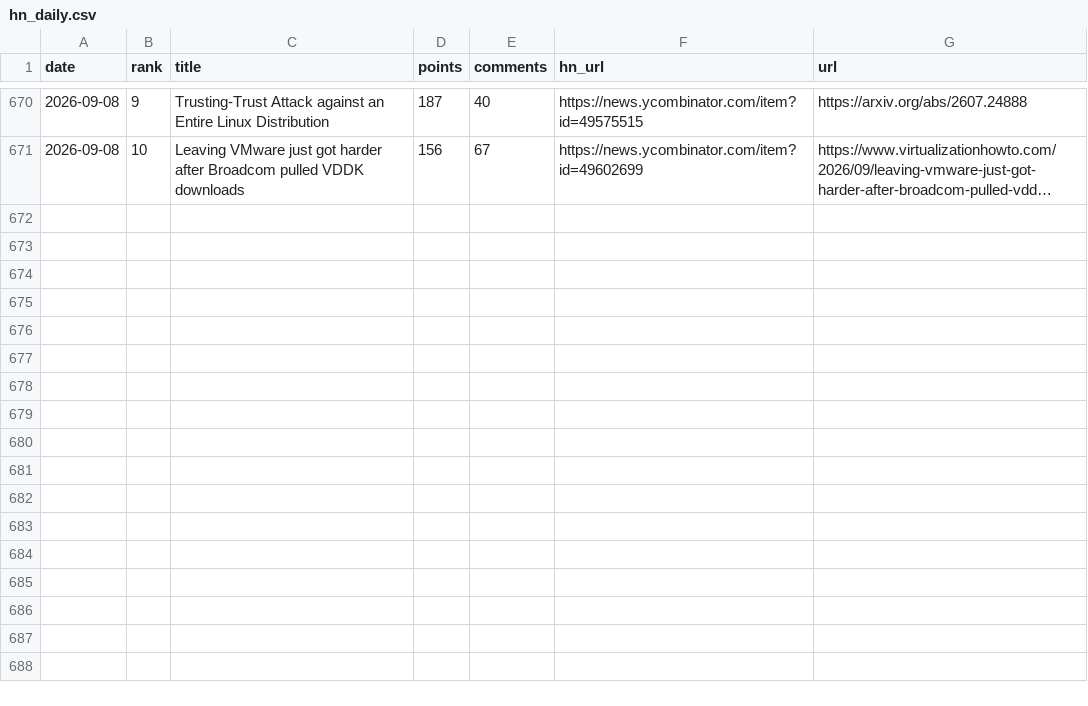
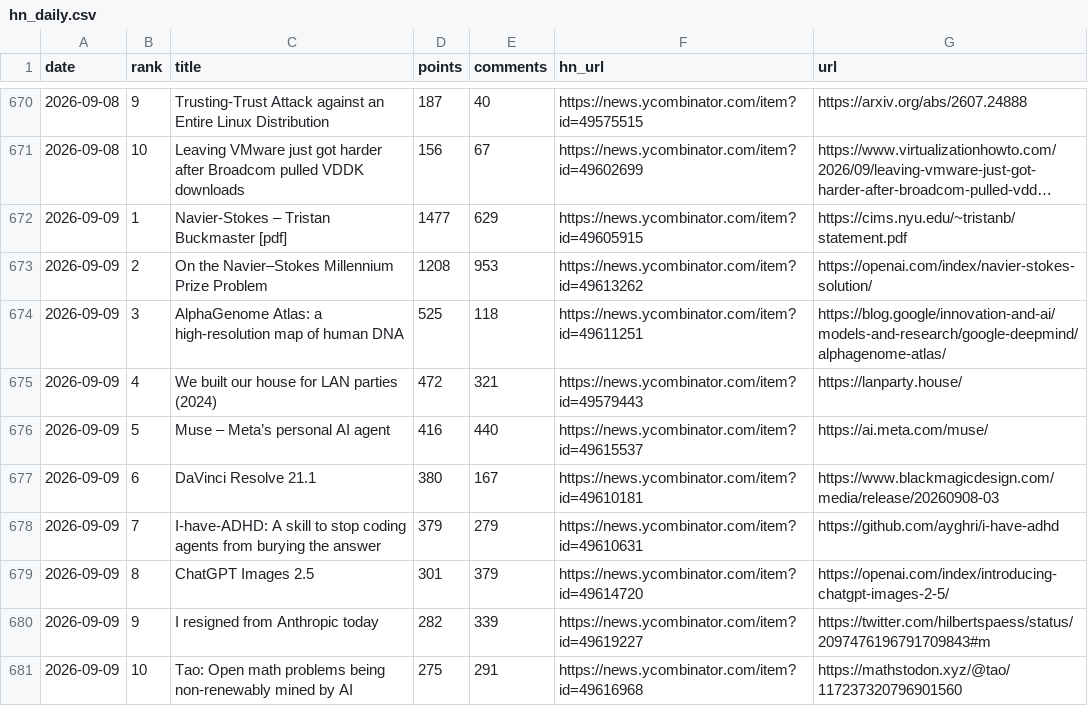
Before and after one commit to FunnymeowwooV0/star-observatory, a CSV file: data/hn_daily.csv, drawn as a sheet; only a part is shown, gaps mark what is left out; long unchanged cells end in …; the diff names each change by its address in the sheet, - before the commit and + after, or states it on an @@ line.

```diff
--- a/data/hn_daily.csv
+++ b/data/hn_daily.csv
+row 672: 2026-09-09 | 1 | Navier-Stokes – Tristan Buckmaster [pdf] | 1477 | 629 | https://news.ycombinator.com/item?id=49605915 | https://cims.nyu.edu/~tristanb/statement.pdf
+row 673: 2026-09-09 | 2 | On the Navier–Stokes Millennium Prize Problem | 1208 | 953 | https://news.ycombinator.com/item?id=49613262 | https://openai.com/index/navier-stokes-solution/
+row 674: 2026-09-09 | 3 | AlphaGenome Atlas: a high-resolution map of human DNA | 525 | 118 | https://news.ycombinator.com/item?id=49611251 | https://blog.google/innovation-and-ai/models-and-research/google-deepmind/alphagenome-atlas/
+row 675: 2026-09-09 | 4 | We built our house for LAN parties (2024) | 472 | 321 | https://news.ycombinator.com/item?id=49579443 | https://lanparty.house/
+row 676: 2026-09-09 | 5 | Muse – Meta’s personal AI agent | 416 | 440 | https://news.ycombinator.com/item?id=49615537 | https://ai.meta.com/muse/
+row 677: 2026-09-09 | 6 | DaVinci Resolve 21.1 | 380 | 167 | https://news.ycombinator.com/item?id=49610181 | https://www.blackmagicdesign.com/media/release/20260908-03
+row 678: 2026-09-09 | 7 | I-have-ADHD: A skill to stop coding agents from burying the answer | 379 | 279 | https://news.ycombinator.com/item?id=49610631 | https://github.com/ayghri/i-have-adhd
+row 679: 2026-09-09 | 8 | ChatGPT Images 2.5 | 301 | 379 | https://news.ycombinator.com/item?id=49614720 | https://openai.com/index/introducing-chatgpt-images-2-5/
+row 680: 2026-09-09 | 9 | I resigned from Anthropic today | 282 | 339 | https://news.ycombinator.com/item?id=49619227 | https://twitter.com/hilbertspaess/status/2097476196791709843#m
+row 681: 2026-09-09 | 10 | Tao: Open math problems being non-renewably mined by AI | 275 | 291 | https://news.ycombinator.com/item?id=49616968 | https://mathstodon.xyz/@tao/117237320796901560
```
Also changed, not shown: data/github_daily.csv, data/hf_trending.csv, 7 other files.
